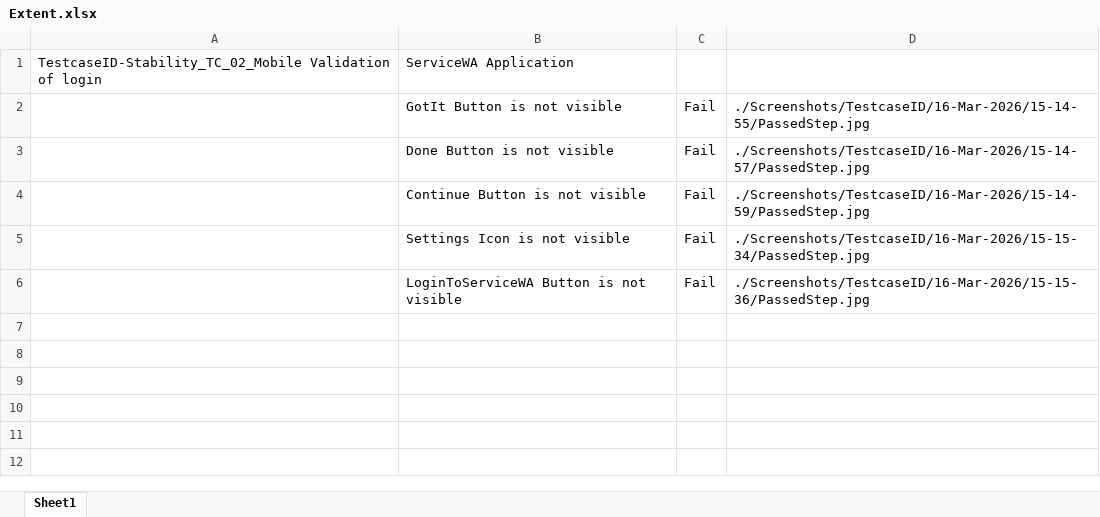
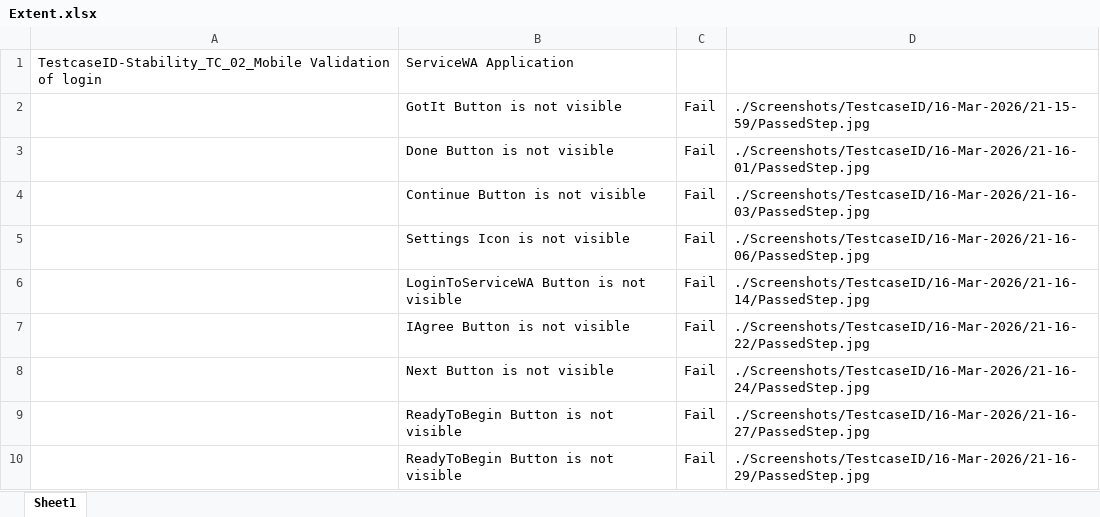
Before and after one commit to snatarajan3108/ServiceWA_RF, an Excel workbook: ServiceWA/ExtentUtilities/File/Extent.xlsx, sheet Sheet1, drawn as a sheet; values as stored, in another font and other column widths than the file's, no borders; the diff names each change by its address in the sheet, - before the commit and + after, or states it on an @@ line.

Commit message:
worked on the login scenario and add test steps  ServiceWA_Login.robot, SignInScreen.robot

```diff
--- a/ServiceWA/ExtentUtilities/File/Extent.xlsx (sheet Sheet1)
+++ b/ServiceWA/ExtentUtilities/File/Extent.xlsx (sheet Sheet1)
-D2: ./Screenshots/TestcaseID/16-Mar-2026/15-14-55/PassedStep.jpg
+D2: ./Screenshots/TestcaseID/16-Mar-2026/21-15-59/PassedStep.jpg
-D3: ./Screenshots/TestcaseID/16-Mar-2026/15-14-57/PassedStep.jpg
+D3: ./Screenshots/TestcaseID/16-Mar-2026/21-16-01/PassedStep.jpg
-D4: ./Screenshots/TestcaseID/16-Mar-2026/15-14-59/PassedStep.jpg
+D4: ./Screenshots/TestcaseID/16-Mar-2026/21-16-03/PassedStep.jpg
-D5: ./Screenshots/TestcaseID/16-Mar-2026/15-15-34/PassedStep.jpg
+D5: ./Screenshots/TestcaseID/16-Mar-2026/21-16-06/PassedStep.jpg
-D6: ./Screenshots/TestcaseID/16-Mar-2026/15-15-36/PassedStep.jpg
+D6: ./Screenshots/TestcaseID/16-Mar-2026/21-16-14/PassedStep.jpg
+row 7:  | IAgree Button is not visible | Fail | ./Screenshots/TestcaseID/16-Mar-2026/21-16-22/PassedStep.jpg
+row 8:  | Next Button is not visible | Fail | ./Screenshots/TestcaseID/16-Mar-2026/21-16-24/PassedStep.jpg
+row 9:  | ReadyToBegin Button is not visible | Fail | ./Screenshots/TestcaseID/16-Mar-2026/21-16-27/PassedStep.jpg
+row 10:  | ReadyToBegin Button is not visible | Fail | ./Screenshots/TestcaseID/16-Mar-2026/21-16-29/PassedStep.jpg
```
Also changed, not shown: 4 other files.
